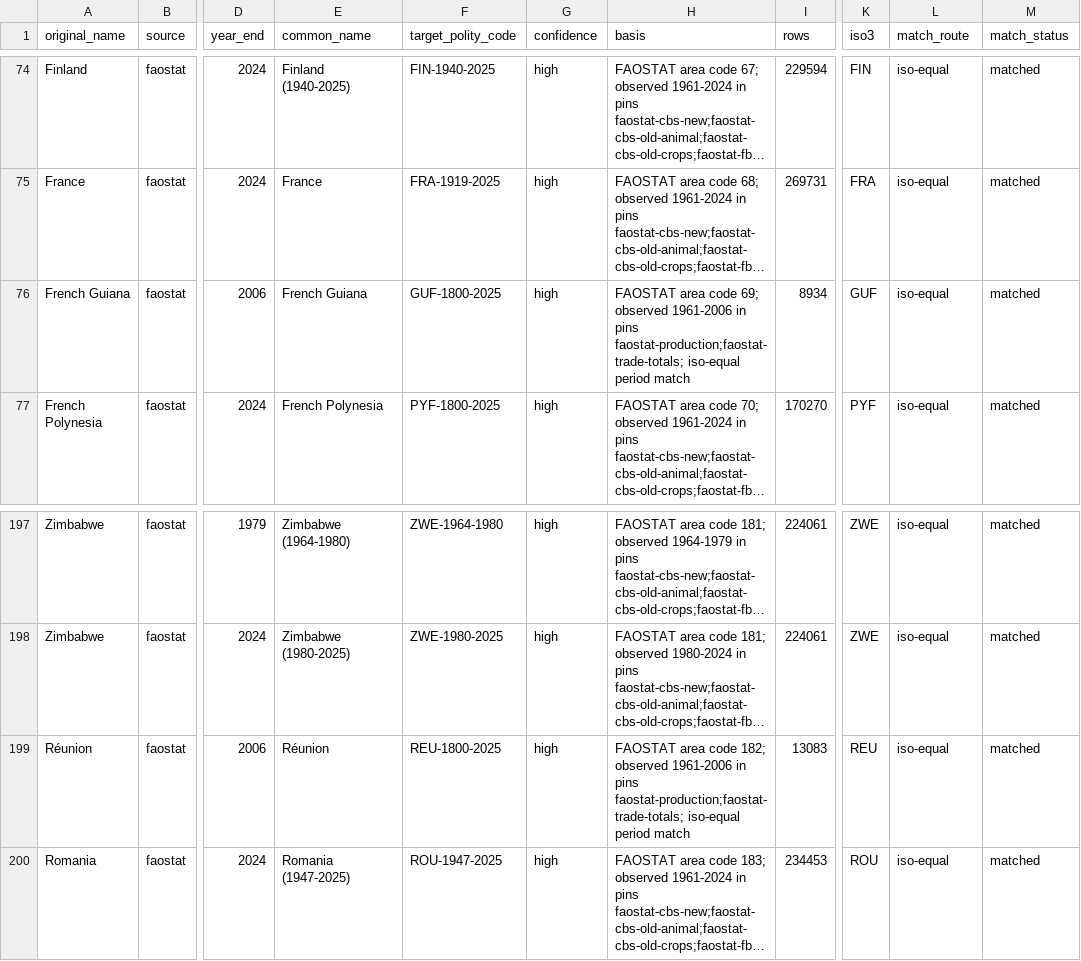
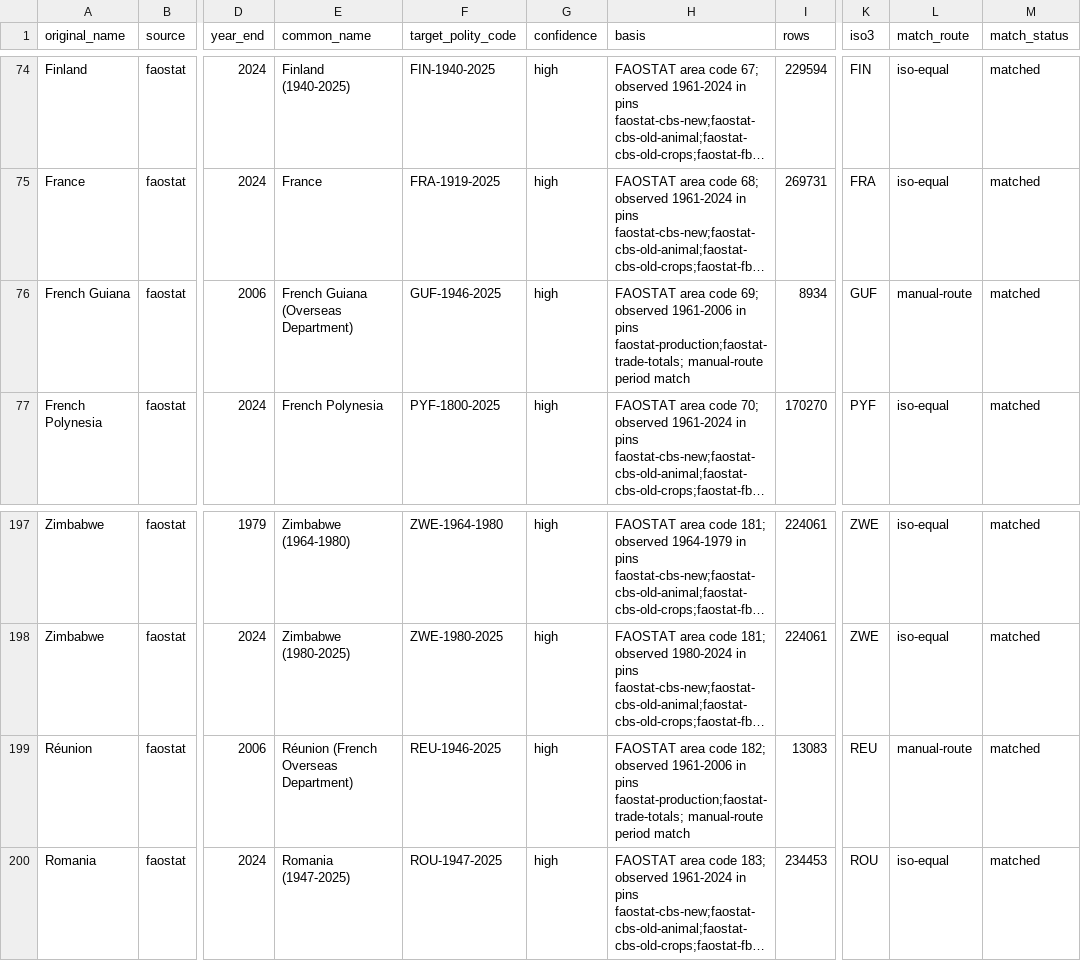
Before and after one commit to eduaguilera/whep-polities, a CSV file: pipelines/faostat-era-matching/state/faostat_aliases.csv, drawn as a sheet; only a part is shown, gaps mark what is left out; long unchanged cells end in …; the diff names each change by its address in the sheet, - before the commit and + after, or states it on an @@ line.

```diff
--- a/pipelines/faostat-era-matching/state/faostat_aliases.csv
+++ b/pipelines/faostat-era-matching/state/faostat_aliases.csv
-E76 (common_name): French Guiana
+E76 (common_name): French Guiana (Overseas Department)
-F76 (target_polity_code): GUF-1800-2025
+F76 (target_polity_code): GUF-1946-2025
-H76 (basis): …pins faostat-production;faostat-trade-totals; iso-equal period match
+H76 (basis): …pins faostat-production;faostat-trade-totals; manual-route period match
-L76 (match_route): iso-equal
+L76 (match_route): manual-route
-E199 (common_name): Réunion
+E199 (common_name): Réunion (French Overseas Department)
-F199 (target_polity_code): REU-1800-2025
+F199 (target_polity_code): REU-1946-2025
-H199 (basis): …pins faostat-production;faostat-trade-totals; iso-equal period match
+H199 (basis): …pins faostat-production;faostat-trade-totals; manual-route period match
-L199 (match_route): iso-equal
+L199 (match_route): manual-route
```
Also changed, not shown: pipelines/polity-autoimprove/state/applied_aliases.csv, 1 other file.
